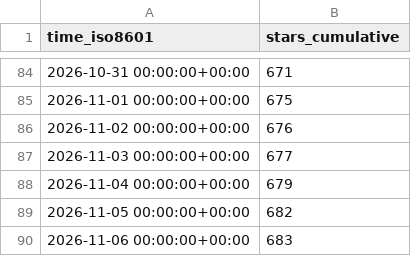
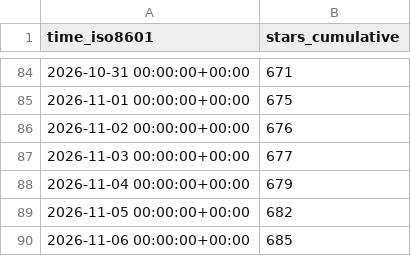
Before and after one commit to copperheadhq/copperhead-site, a CSV file: chouhanindustries/copperhead/ghrs-data/stargazers.csv, drawn as a sheet; only a part is shown, gaps mark what is left out.

```diff
--- a/chouhanindustries/copperhead/ghrs-data/stargazers.csv
+++ b/chouhanindustries/copperhead/ghrs-data/stargazers.csv
@@ -89,2 +89,2 @@ time_iso8601,stars_cumulative
 2026-11-05 00:00:00+00:00,682
-2026-11-06 00:00:00+00:00,683
+2026-11-06 00:00:00+00:00,685
```
